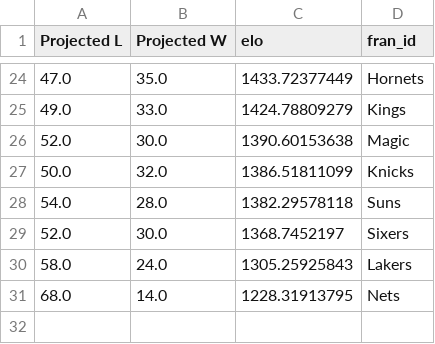
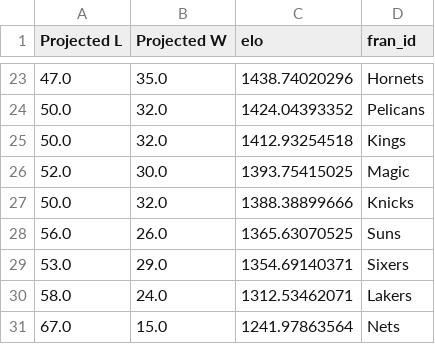
Before and after one commit to a-morr/nbacme, a CSV file: data/ProjectedWL.csv, drawn as a sheet; only a part is shown, gaps mark what is left out; the diff covers the shown part only.

```diff
--- a/data/ProjectedWL.csv
+++ b/data/ProjectedWL.csv
@@ -24,8 +23,9 @@ Projected L,Projected W,elo,fran_id
-47.0,35.0,1433.72377449,Hornets
-49.0,33.0,1424.78809279,Kings
-52.0,30.0,1390.60153638,Magic
-50.0,32.0,1386.51811099,Knicks
-54.0,28.0,1382.29578118,Suns
-52.0,30.0,1368.7452197,Sixers
-58.0,24.0,1305.25925843,Lakers
-68.0,14.0,1228.31913795,Nets
+47.0,35.0,1438.74020296,Hornets
+50.0,32.0,1424.04393352,Pelicans
+50.0,32.0,1412.93254518,Kings
+52.0,30.0,1393.75415025,Magic
+50.0,32.0,1388.38899666,Knicks
+56.0,26.0,1365.63070525,Suns
+53.0,29.0,1354.69140371,Sixers
+58.0,24.0,1312.53462071,Lakers
+67.0,15.0,1241.97863564,Nets
```
Also changed, not shown: 11 added rows, 12 removed rows and 10 edited cells elsewhere in this file, 1 other file.
